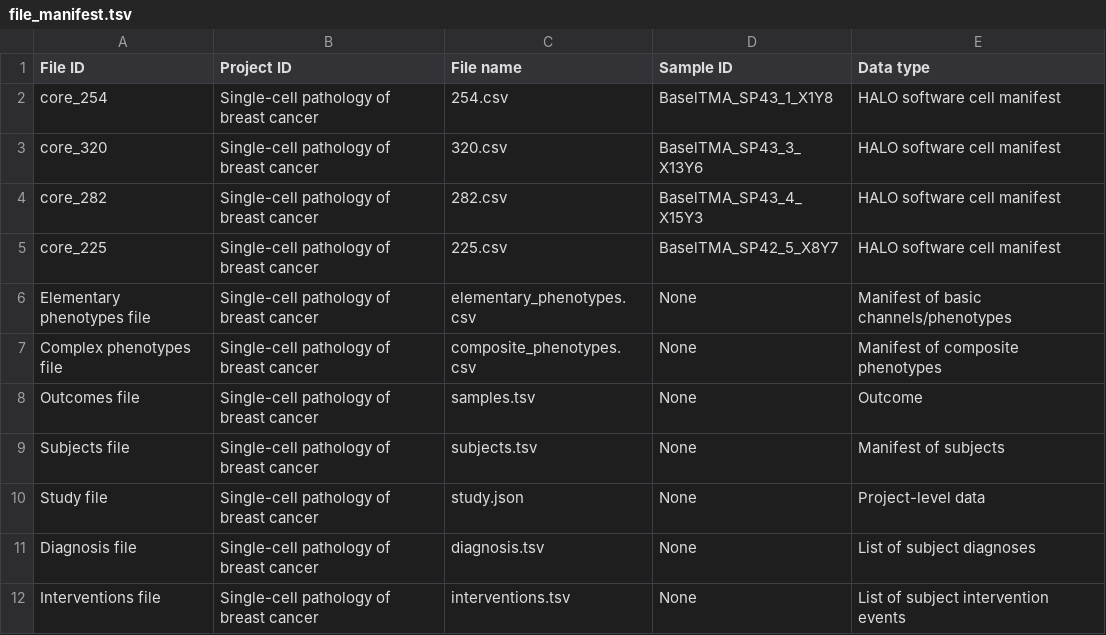
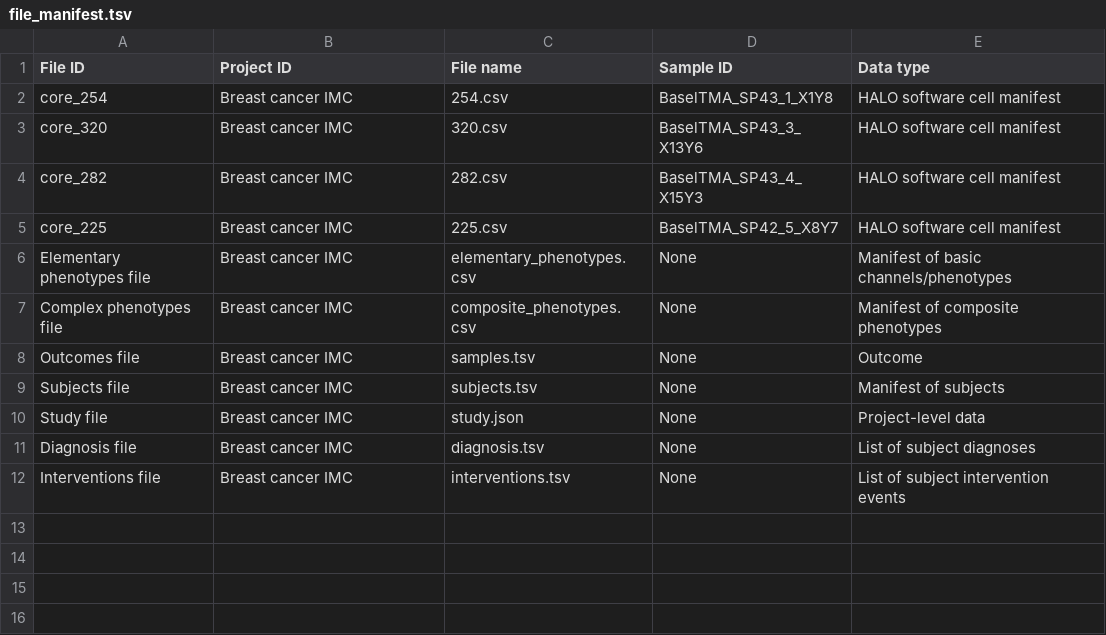
Before and after one commit to nadeemlab/SPT, a TSV file: spatialprofilingtoolbox/test_data/adi_preprocessed_tables/dataset2/file_manifest.tsv, drawn as a sheet.

Commit message:
Update project name (for legacy metrics-calculating workflow) in file manifest.

```diff
--- a/spatialprofilingtoolbox/test_data/adi_preprocessed_tables/dataset2/file_manifest.tsv
+++ b/spatialprofilingtoolbox/test_data/adi_preprocessed_tables/dataset2/file_manifest.tsv
@@ -1,12 +1,12 @@
 File ID	Project ID	File name	Sample ID	Data type
-core_254	Single-cell pathology of breast cancer	254.csv	BaselTMA_SP43_1_X1Y8	HALO software cell manifest
-core_320	Single-cell pathology of breast cancer	320.csv	BaselTMA_SP43_3_X13Y6	HALO software cell manifest
-core_282	Single-cell pathology of breast cancer	282.csv	BaselTMA_SP43_4_X15Y3	HALO software cell manifest
-core_225	Single-cell pathology of breast cancer	225.csv	BaselTMA_SP42_5_X8Y7	HALO software cell manifest
-Elementary phenotypes file	Single-cell pathology of breast cancer	elementary_phenotypes.csv	None	Manifest of basic channels/phenotypes
-Complex phenotypes file	Single-cell pathology of breast cancer	composite_phenotypes.csv	None	Manifest of composite phenotypes
-Outcomes file	Single-cell pathology of breast cancer	samples.tsv	None	Outcome
-Subjects file	Single-cell pathology of breast cancer	subjects.tsv	None	Manifest of subjects
-Study file	Single-cell pathology of breast cancer	study.json	None	Project-level data
-Diagnosis file	Single-cell pathology of breast cancer	diagnosis.tsv	None	List of subject diagnoses
-Interventions file	Single-cell pathology of breast cancer	interventions.tsv	None	List of subject intervention events
+core_254	Breast cancer IMC	254.csv	BaselTMA_SP43_1_X1Y8	HALO software cell manifest
+core_320	Breast cancer IMC	320.csv	BaselTMA_SP43_3_X13Y6	HALO software cell manifest
+core_282	Breast cancer IMC	282.csv	BaselTMA_SP43_4_X15Y3	HALO software cell manifest
+core_225	Breast cancer IMC	225.csv	BaselTMA_SP42_5_X8Y7	HALO software cell manifest
+Elementary phenotypes file	Breast cancer IMC	elementary_phenotypes.csv	None	Manifest of basic channels/phenotypes
+Complex phenotypes file	Breast cancer IMC	composite_phenotypes.csv	None	Manifest of composite phenotypes
+Outcomes file	Breast cancer IMC	samples.tsv	None	Outcome
+Subjects file	Breast cancer IMC	subjects.tsv	None	Manifest of subjects
+Study file	Breast cancer IMC	study.json	None	Project-level data
+Diagnosis file	Breast cancer IMC	diagnosis.tsv	None	List of subject diagnoses
+Interventions file	Breast cancer IMC	interventions.tsv	None	List of subject intervention events
```
